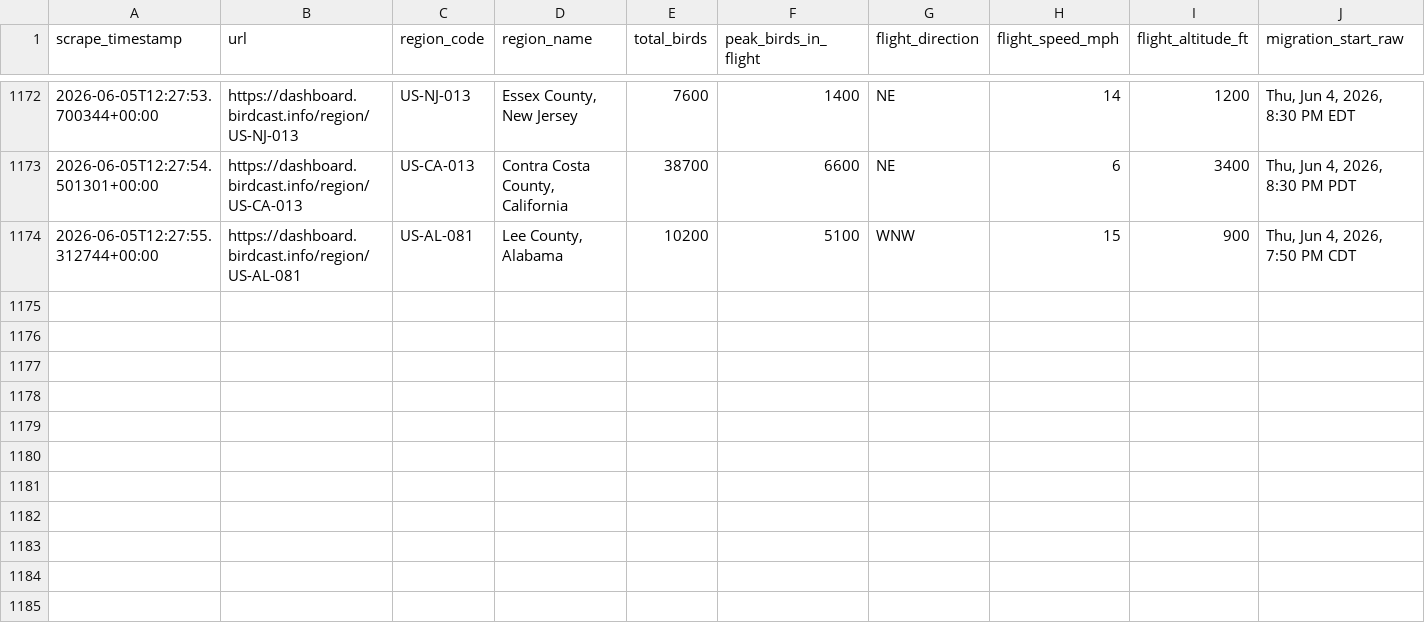
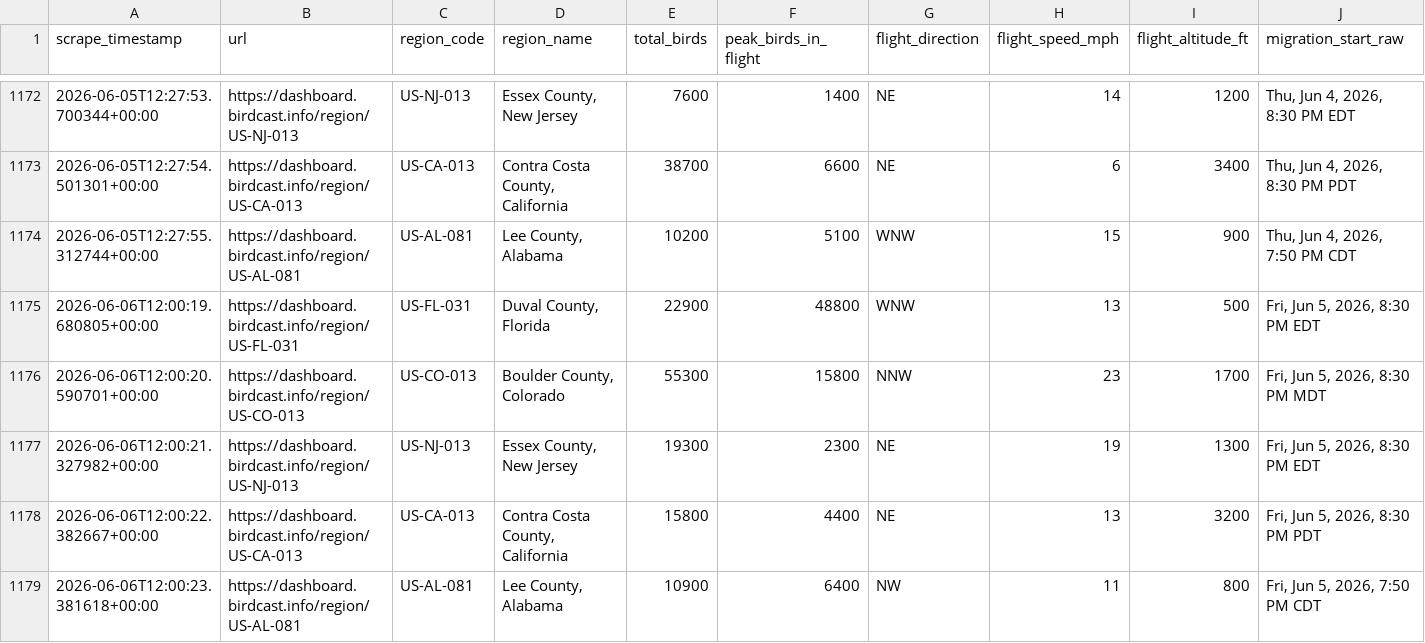
Before and after one commit to david-j-cox/backyard-ecology, a CSV file: data/birdcast_data.csv, drawn as a sheet; only a part is shown, gaps mark what is left out; rows hold the shown columns only; the diff names each change by its address in the sheet, - before the commit and + after, or states it on an @@ line.

```diff
--- a/data/birdcast_data.csv
+++ b/data/birdcast_data.csv
+row 1175: 2026-06-06T12:00:19.680805+00:00 | https://dashboard.birdcast.info/region/US-FL-031 | US-FL-031 | Duval County, Florida | 22900 | 48800 | WNW | 13 | 500 | Fri, Jun 5, 2026, 8:30 PM EDT
+row 1176: 2026-06-06T12:00:20.590701+00:00 | https://dashboard.birdcast.info/region/US-CO-013 | US-CO-013 | Boulder County, Colorado | 55300 | 15800 | NNW | 23 | 1700 | Fri, Jun 5, 2026, 8:30 PM MDT
+row 1177: 2026-06-06T12:00:21.327982+00:00 | https://dashboard.birdcast.info/region/US-NJ-013 | US-NJ-013 | Essex County, New Jersey | 19300 | 2300 | NE | 19 | 1300 | Fri, Jun 5, 2026, 8:30 PM EDT
+row 1178: 2026-06-06T12:00:22.382667+00:00 | https://dashboard.birdcast.info/region/US-CA-013 | US-CA-013 | Contra Costa County, California | 15800 | 4400 | NE | 13 | 3200 | Fri, Jun 5, 2026, 8:30 PM PDT
+row 1179: 2026-06-06T12:00:23.381618+00:00 | https://dashboard.birdcast.info/region/US-AL-081 | US-AL-081 | Lee County, Alabama | 10900 | 6400 | NW | 11 | 800 | Fri, Jun 5, 2026, 7:50 PM CDT
```
Also changed, not shown: 12 other files.
